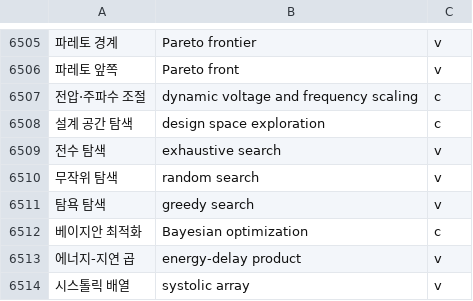
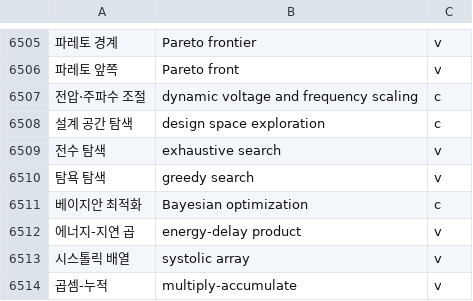
Before and after one commit to radix24/namunnip-textbook-univ, a TSV file: curricula/univ-terms.tsv, drawn as a sheet; only a part is shown, gaps mark what is left out; the shorter side is filled out with more unchanged rows; the diff names each change by its address in the sheet, - before the commit and + after, or states it on an @@ line.

```diff
--- a/curricula/univ-terms.tsv
+++ b/curricula/univ-terms.tsv
-row 6510: 무작위 탐색 | random search | v
```
